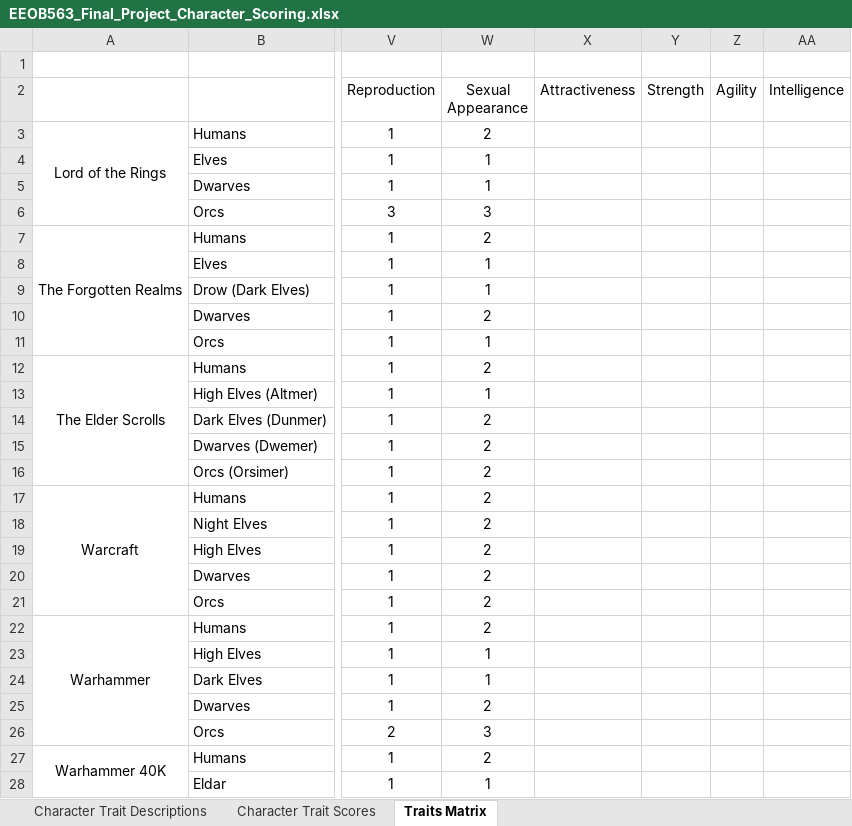
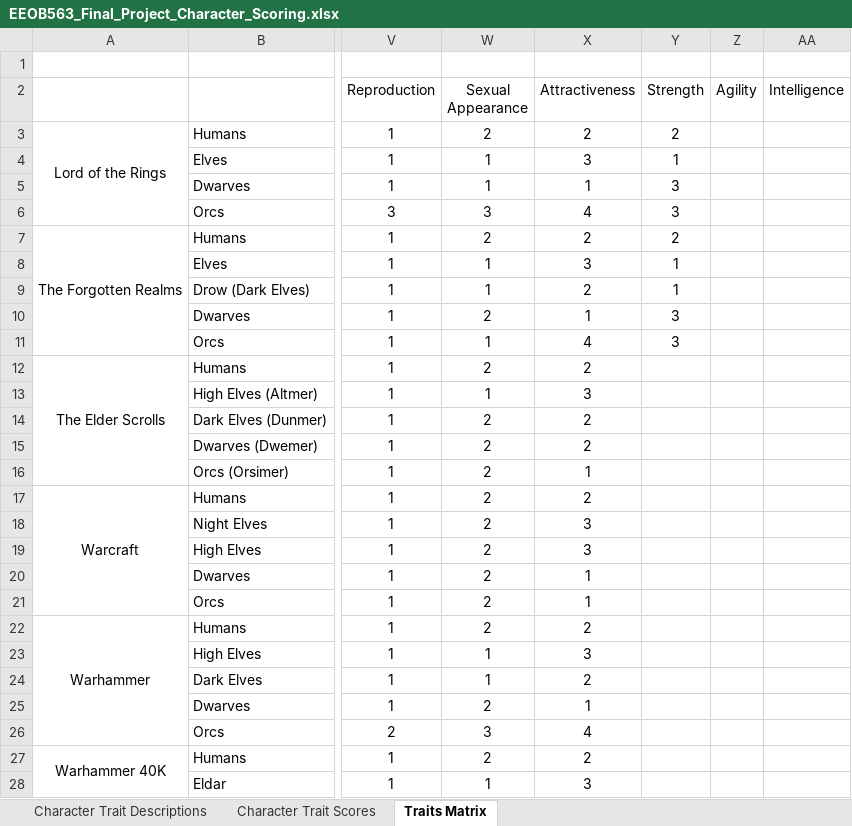
Before and after one commit to jmahguib-ISU/EEOB563_Final_Project, an Excel workbook: EEOB563_Final_Project_Character_Scoring.xlsx, sheet Traits Matrix, drawn as a sheet; only a part is shown, gaps mark what is left out; values as stored, in another font and other column widths than the file's, no borders; the diff covers the shown part only; the diff names each change by its address in the sheet, - before the commit and + after, or states it on an @@ line.

Commit message:
Pushed file updates

```diff
--- a/EEOB563_Final_Project_Character_Scoring.xlsx (sheet Traits Matrix)
+++ b/EEOB563_Final_Project_Character_Scoring.xlsx (sheet Traits Matrix)
-X3 (Attractiveness): (empty)
+X3 (Attractiveness): 2
-Y3 (Strength): (empty)
+Y3 (Strength): 2
-X4 (Attractiveness): (empty)
+X4 (Attractiveness): 3
-Y4 (Strength): (empty)
+Y4 (Strength): 1
-X5 (Attractiveness): (empty)
+X5 (Attractiveness): 1
-Y5:Y6 (Strength): (empty)
+Y5:Y6 (Strength): 3
-X6 (Attractiveness): (empty)
+X6 (Attractiveness): 4
-X7 (Attractiveness): (empty)
+X7 (Attractiveness): 2
-Y7 (Strength): (empty)
+Y7 (Strength): 2
-X8 (Attractiveness): (empty)
+X8 (Attractiveness): 3
-Y8:Y9 (Strength): (empty)
+Y8:Y9 (Strength): 1
-X9 (Attractiveness): (empty)
+X9 (Attractiveness): 2
-X10 (Attractiveness): (empty)
+X10 (Attractiveness): 1
-Y10:Y11 (Strength): (empty)
+Y10:Y11 (Strength): 3
-X11 (Attractiveness): (empty)
+X11 (Attractiveness): 4
-X12 (Attractiveness): (empty)
+X12 (Attractiveness): 2
-X13 (Attractiveness): (empty)
+X13 (Attractiveness): 3
-X14:X15 (Attractiveness): (empty)
+X14:X15 (Attractiveness): 2
-X16 (Attractiveness): (empty)
+X16 (Attractiveness): 1
-X17 (Attractiveness): (empty)
+X17 (Attractiveness): 2
-X18:X19 (Attractiveness): (empty)
+X18:X19 (Attractiveness): 3
-X20:X21 (Attractiveness): (empty)
+X20:X21 (Attractiveness): 1
-X22 (Attractiveness): (empty)
+X22 (Attractiveness): 2
-X23 (Attractiveness): (empty)
+X23 (Attractiveness): 3
-X24 (Attractiveness): (empty)
+X24 (Attractiveness): 2
-X25 (Attractiveness): (empty)
+X25 (Attractiveness): 1
-X26 (Attractiveness): (empty)
+X26 (Attractiveness): 4
-X27 (Attractiveness): (empty)
+X27 (Attractiveness): 2
-X28 (Attractiveness): (empty)
+X28 (Attractiveness): 3
```
Also changed, not shown: 10 edited cells elsewhere in this sheet.
